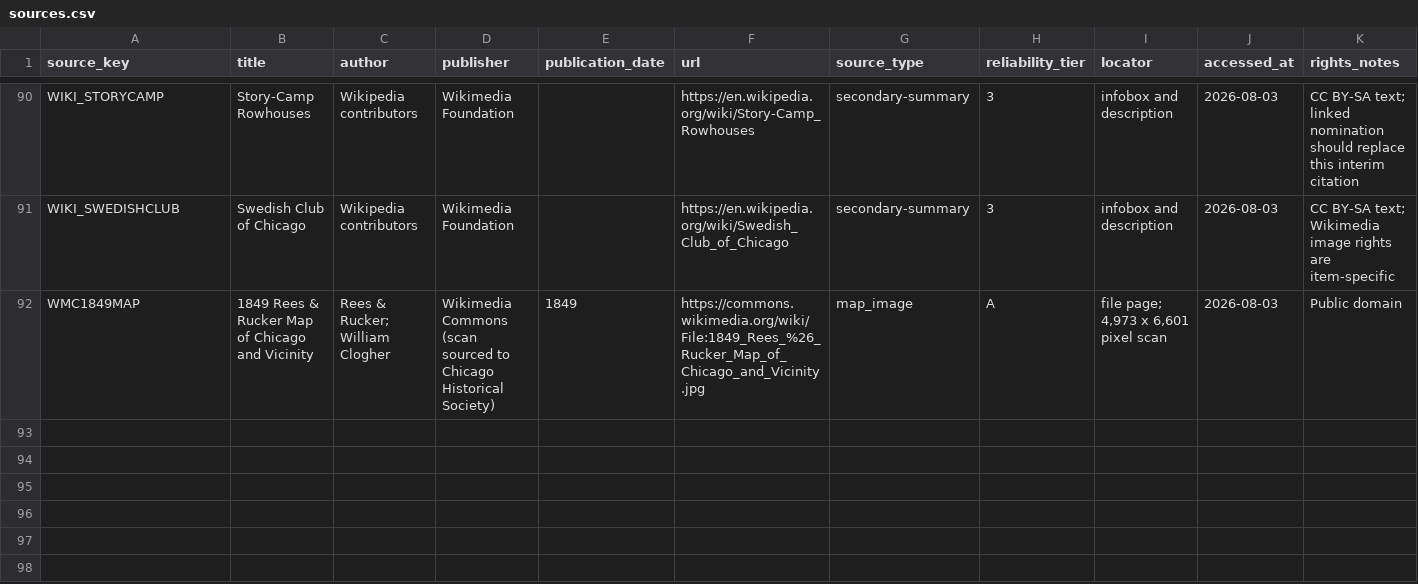
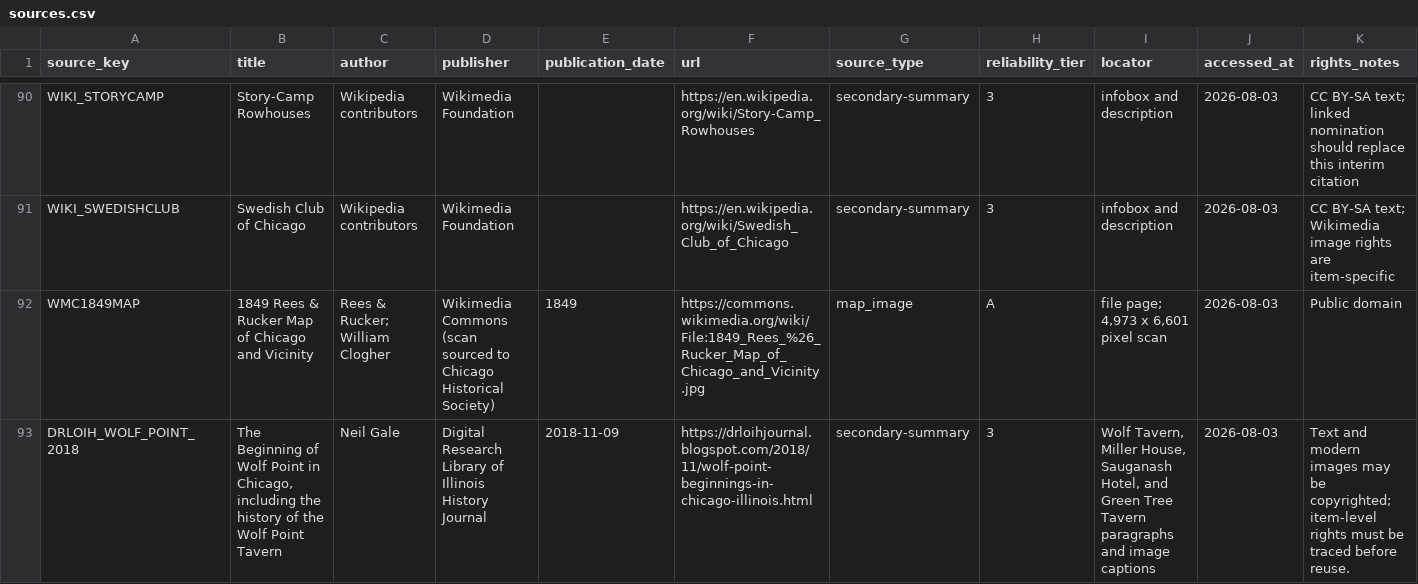
Before and after one commit to kevinrhaas/custom, a CSV file: chicago/pre_fire_v1/data/sources.csv, drawn as a sheet; only a part is shown, gaps mark what is left out; rows hold the shown columns only; the diff names each change by its address in the sheet, - before the commit and + after, or states it on an @@ line.

```diff
--- a/chicago/pre_fire_v1/data/sources.csv
+++ b/chicago/pre_fire_v1/data/sources.csv
+row 93: DRLOIH_WOLF_POINT_2018 | The Beginning of Wolf Point in Chicago, including the history of the Wolf Point Tavern | Neil Gale | Digital Research Library of Illinois History Journal | 2018-11-09 | https://drloihjournal.blogspot.com/2018/11/wolf-point-beginnings-in-chicago-illinois.html | secondary-summary | 3 | Wolf Tavern, Miller House, Sauganash Hotel, and Green Tree Tavern paragraphs and image captions | 2026-08-03 | Text and modern images may be copyrighted; item-level rights must be traced before reuse.
```
Also changed, not shown: chicago/pre_fire_v1/data/building_sources.csv, chicago/pre_fire_v1/data/media.csv, 31 other files.
